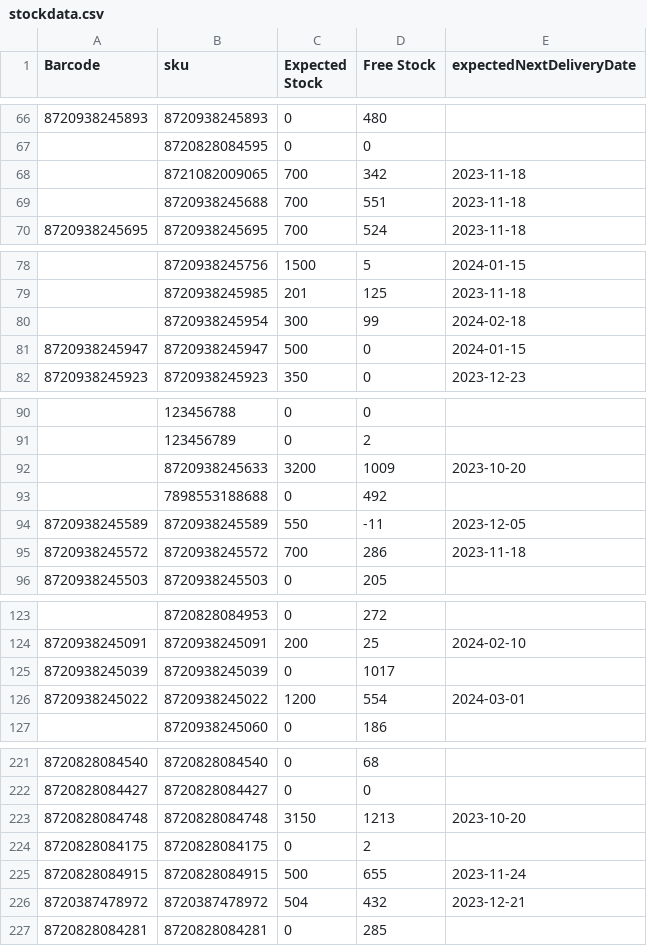
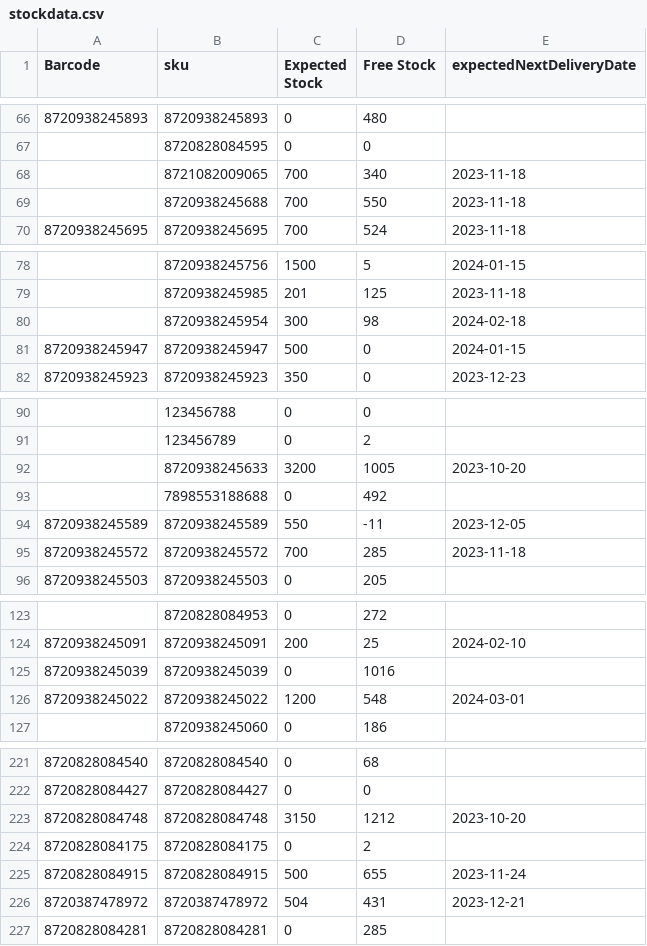
Before and after one commit to semjanssen98/stock, a CSV file: stockdata.csv, drawn as a sheet; only a part is shown, gaps mark what is left out; the diff covers the shown part only.

Commit message:
Update CSV files

```diff
--- a/stockdata.csv
+++ b/stockdata.csv
@@ -67,4 +67,4 @@ Barcode,sku,Expected Stock,Free Stock,expectedNextDeliveryDate
 ,8720828084595,0,0,
-,8721082009065,700,342,2023-11-18
-,8720938245688,700,551,2023-11-18
+,8721082009065,700,340,2023-11-18
+,8720938245688,700,550,2023-11-18
 8720938245695,8720938245695,700,524,2023-11-18
@@ -79,3 +79,3 @@ Barcode,sku,Expected Stock,Free Stock,expectedNextDeliveryDate
 ,8720938245985,201,125,2023-11-18
-,8720938245954,300,99,2024-02-18
+,8720938245954,300,98,2024-02-18
 8720938245947,8720938245947,500,0,2024-01-15
@@ -91,6 +91,6 @@ Barcode,sku,Expected Stock,Free Stock,expectedNextDeliveryDate
 ,123456789,0,2,
-,8720938245633,3200,1009,2023-10-20
+,8720938245633,3200,1005,2023-10-20
 ,7898553188688,0,492,
 8720938245589,8720938245589,550,-11,2023-12-05
-8720938245572,8720938245572,700,286,2023-11-18
+8720938245572,8720938245572,700,285,2023-11-18
 8720938245503,8720938245503,0,205,
@@ -124,4 +124,4 @@ Barcode,sku,Expected Stock,Free Stock,expectedNextDeliveryDate
 8720938245091,8720938245091,200,25,2024-02-10
-8720938245039,8720938245039,0,1017,
-8720938245022,8720938245022,1200,554,2024-03-01
+8720938245039,8720938245039,0,1016,
+8720938245022,8720938245022,1200,548,2024-03-01
 ,8720938245060,0,186,
@@ -222,6 +222,6 @@ Barcode,sku,Expected Stock,Free Stock,expectedNextDeliveryDate
 8720828084427,8720828084427,0,0,
-8720828084748,8720828084748,3150,1213,2023-10-20
+8720828084748,8720828084748,3150,1212,2023-10-20
 8720828084175,8720828084175,0,2,
 8720828084915,8720828084915,500,655,2023-11-24
-8720387478972,8720387478972,504,432,2023-12-21
+8720387478972,8720387478972,504,431,2023-12-21
 8720828084281,8720828084281,0,285,
```
Also changed, not shown: 5 edited cells elsewhere in this file.
